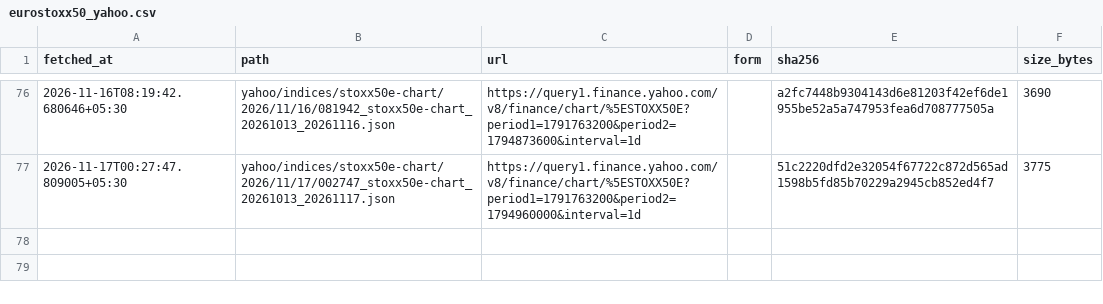
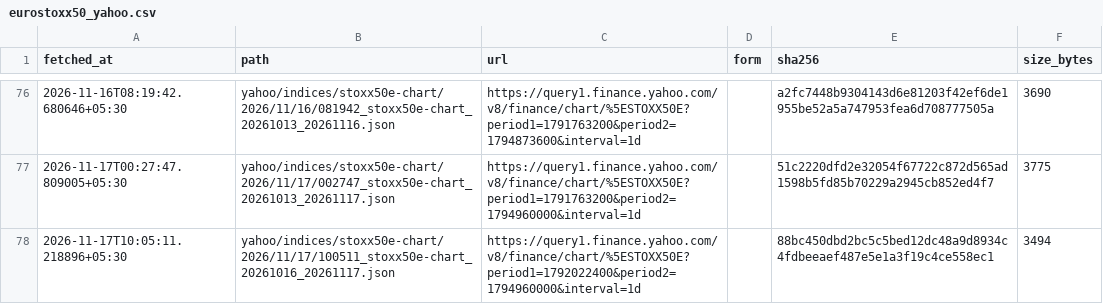
Before and after one commit to exepex/omenix-ingestion, a CSV file: research/data/manifests/global-cues/eurostoxx50_yahoo.csv, drawn as a sheet; only a part is shown, gaps mark what is left out; the diff names each change by its address in the sheet, - before the commit and + after, or states it on an @@ line.

```diff
--- a/research/data/manifests/global-cues/eurostoxx50_yahoo.csv
+++ b/research/data/manifests/global-cues/eurostoxx50_yahoo.csv
+row 78: 2026-11-17T10:05:11.218896+05:30 | yahoo/indices/stoxx50e-chart/2026/11/17/100511_stoxx50e-chart_20261016_20261117.json | https://query1.finance.yahoo.com/v8/finance/chart/%5ESTOXX50E?period1=1792022400&period2=1794960000&interval=1d |  | 88bc450dbd2bc5c5bed12dc48a9d8934c4fdbeeaef487e5e1a3f19c4ce558ec1 | 3494
```
Also changed, not shown: research/data/manifests/global-cues/sse_composite.csv, research/data/manifests/global-cues/sse_composite_yahoo.csv, 19 other files.
